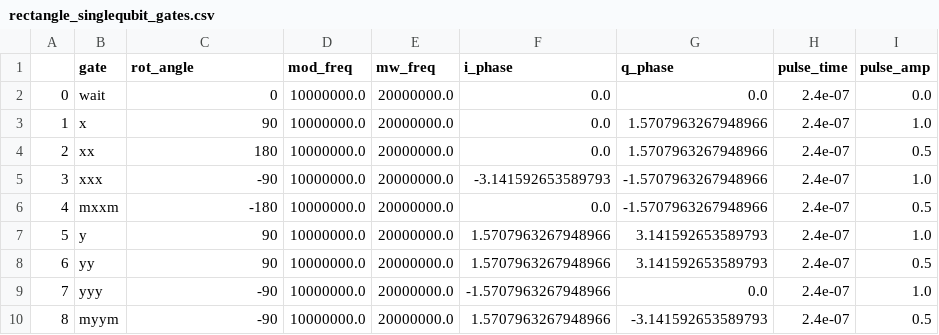
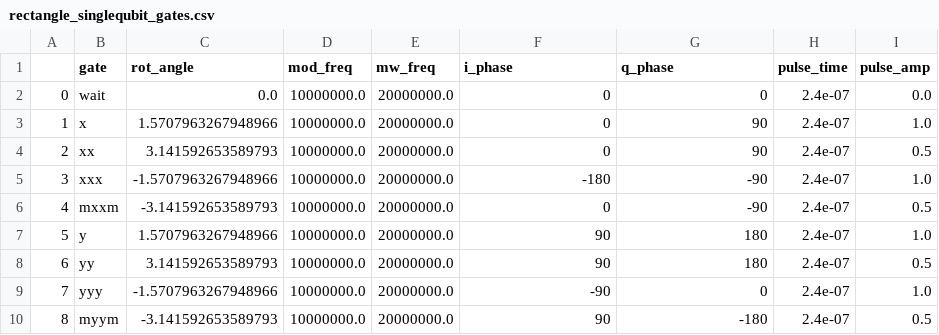
Before and after one commit to nimalec/Silospin, a CSV file: silospin/quantum_compiler/rectangle_singlequbit_gates.csv, drawn as a sheet.

Commit message:
gate

```diff
--- a/silospin/quantum_compiler/rectangle_singlequbit_gates.csv
+++ b/silospin/quantum_compiler/rectangle_singlequbit_gates.csv
@@ -1,10 +1,10 @@
 ,gate,rot_angle,mod_freq,mw_freq,i_phase,q_phase,pulse_time,pulse_amp
-0,wait,0,10000000.0,20000000.0,0.0,0.0,2.4e-07,0.0
-1,x,90,10000000.0,20000000.0,0.0,1.5707963267948966,2.4e-07,1.0
-2,xx,180,10000000.0,20000000.0,0.0,1.5707963267948966,2.4e-07,0.5
-3,xxx,-90,10000000.0,20000000.0,-3.141592653589793,-1.5707963267948966,2.4e-07,1.0
-4,mxxm,-180,10000000.0,20000000.0,0.0,-1.5707963267948966,2.4e-07,0.5
-5,y,90,10000000.0,20000000.0,1.5707963267948966,3.141592653589793,2.4e-07,1.0
-6,yy,90,10000000.0,20000000.0,1.5707963267948966,3.141592653589793,2.4e-07,0.5
-7,yyy,-90,10000000.0,20000000.0,-1.5707963267948966,0.0,2.4e-07,1.0
-8,myym,-90,10000000.0,20000000.0,1.5707963267948966,-3.141592653589793,2.4e-07,0.5
+0,wait,0.0,10000000.0,20000000.0,0,0,2.4e-07,0.0
+1,x,1.5707963267948966,10000000.0,20000000.0,0,90,2.4e-07,1.0
+2,xx,3.141592653589793,10000000.0,20000000.0,0,90,2.4e-07,0.5
+3,xxx,-1.5707963267948966,10000000.0,20000000.0,-180,-90,2.4e-07,1.0
+4,mxxm,-3.141592653589793,10000000.0,20000000.0,0,-90,2.4e-07,0.5
+5,y,1.5707963267948966,10000000.0,20000000.0,90,180,2.4e-07,1.0
+6,yy,3.141592653589793,10000000.0,20000000.0,90,180,2.4e-07,0.5
+7,yyy,-1.5707963267948966,10000000.0,20000000.0,-90,0,2.4e-07,1.0
+8,myym,-3.141592653589793,10000000.0,20000000.0,90,-180,2.4e-07,0.5
```
Also changed, not shown: 1 other file.
